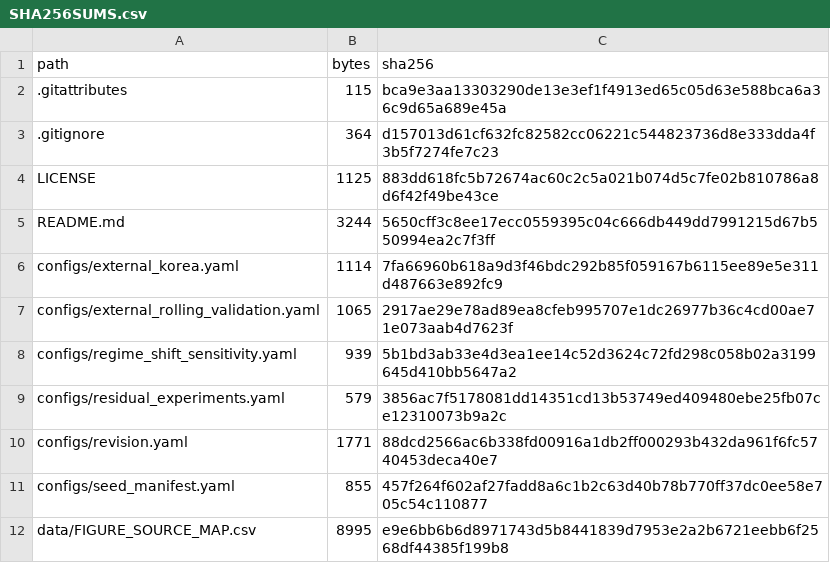
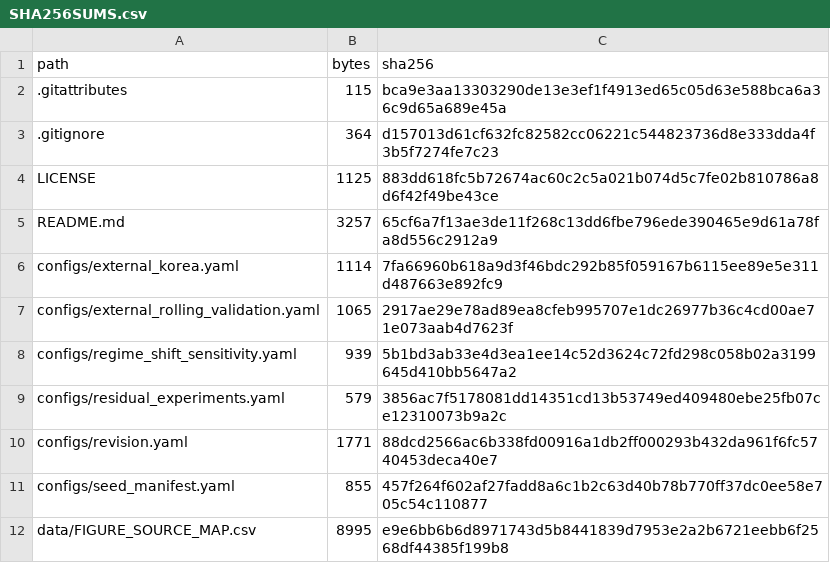
Before and after one commit to riddlehuang05/extreme-demand-tariff-analysis, a CSV file: SHA256SUMS.csv, drawn as a sheet; only a part is shown.

Commit message:
Align manuscript author list with Wiley submission

```diff
--- a/SHA256SUMS.csv
+++ b/SHA256SUMS.csv
@@ -4,3 +4,3 @@ path,bytes,sha256
 LICENSE,1125,883dd618fc5b72674ac60c2c5a021b074d5c7fe02b810786a8d6f42f49be43ce
-README.md,3244,5650cff3c8ee17ecc0559395c04c666db449dd7991215d67b550994ea2c7f3ff
+README.md,3257,65cf6a7f13ae3de11f268c13dd6fbe796ede390465e9d61a78fa8d556c2912a9
 configs/external_korea.yaml,1114,7fa66960b618a9d3f46bdc292b85f059167b6115ee89e5e311d487663e892fc9
```
Also changed, not shown: 1 other file.
